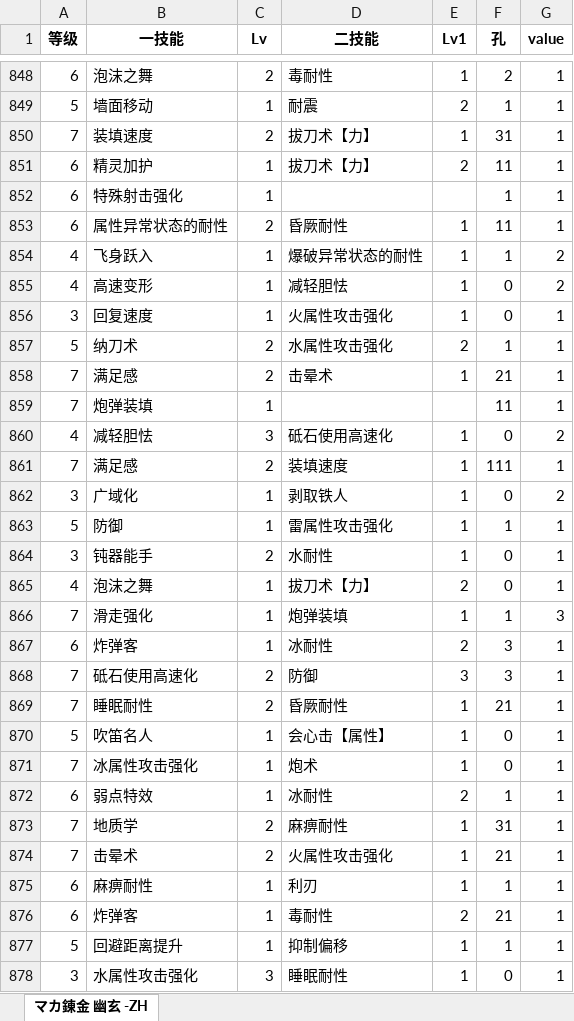
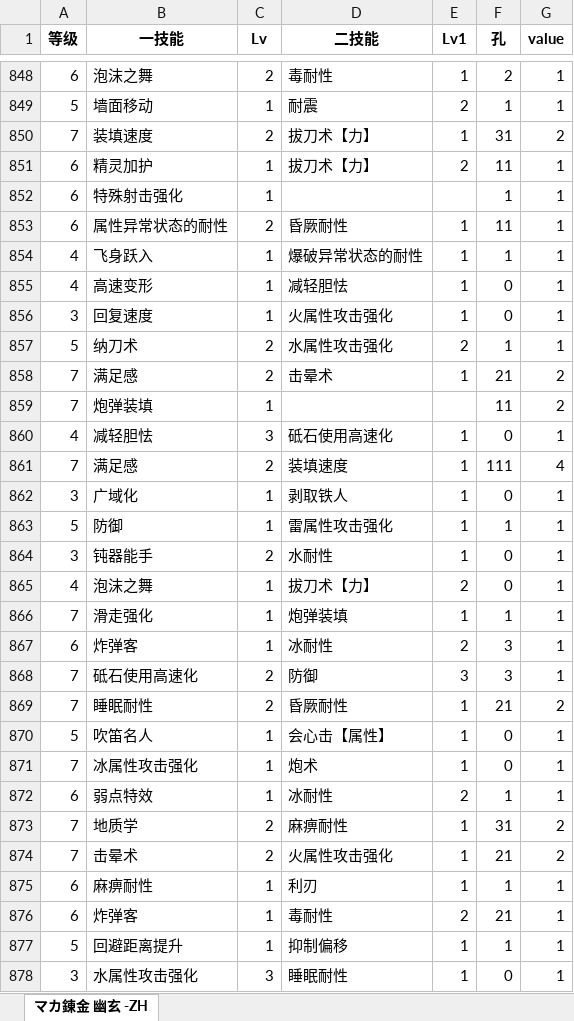
Before and after one commit to Tchar-7/python-analysis, an Excel workbook: 半监督.xlsx, sheet マカ錬金 幽玄 -ZH, drawn as a sheet; only a part is shown, gaps mark what is left out; values as stored, in another font and other column widths than the file's, no borders; the diff covers the shown part only; the diff names each change by its address in the sheet, - before the commit and + after, or states it on an @@ line.

```diff
--- a/半监督.xlsx (sheet マカ錬金 幽玄 -ZH)
+++ b/半监督.xlsx (sheet マカ錬金 幽玄 -ZH)
-G850 (value): 1
+G850 (value): 2
-G854:G855 (value): 2
+G854:G855 (value): 1
-G858:G859 (value): 1
+G858:G859 (value): 2
-G860 (value): 2
+G860 (value): 1
-G861 (value): 1
+G861 (value): 4
-G862 (value): 2
+G862 (value): 1
-G866 (value): 3
+G866 (value): 1
-G869 (value): 1
+G869 (value): 2
-G873:G874 (value): 1
+G873:G874 (value): 2
```
Also changed, not shown: 326 edited cells elsewhere in this sheet, 1 other file.
